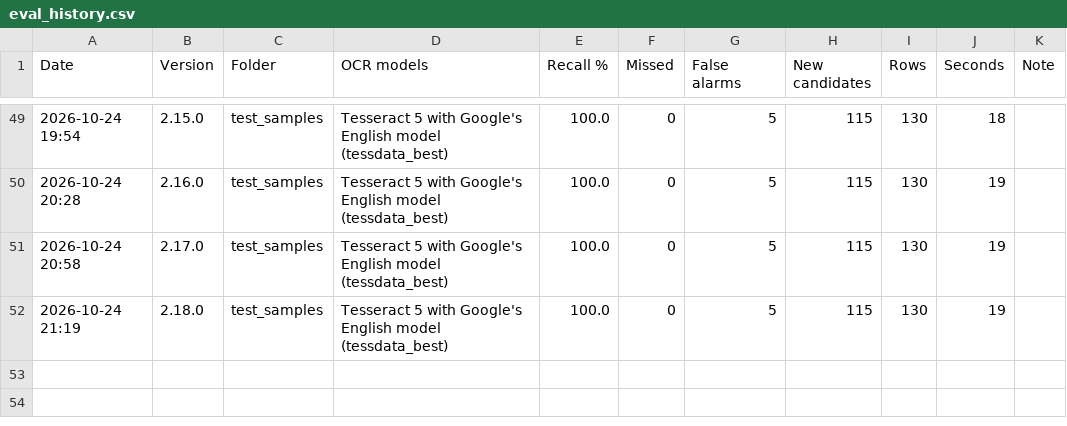
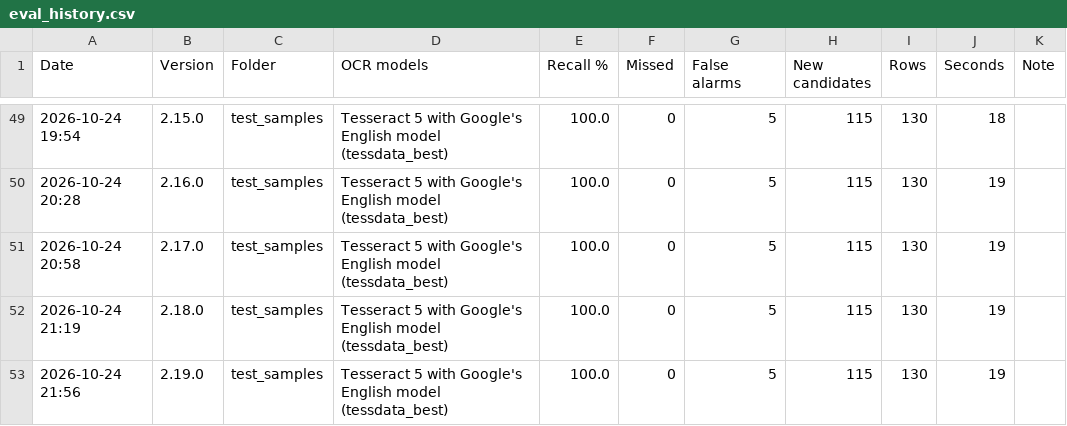
Before and after one commit to nicholasmichalenko-njm/acronym-hunter, a CSV file: tools/eval_history.csv, drawn as a sheet; only a part is shown, gaps mark what is left out; the diff names each change by its address in the sheet, - before the commit and + after, or states it on an @@ line.

```diff
--- a/tools/eval_history.csv
+++ b/tools/eval_history.csv
+row 53: 2026-10-24 21:56 | 2.19.0 | test_samples | Tesseract 5 with Google's English model (tessdata_best) | 100.0 | 0 | 5 | 115 | 130 | 19
```
Also changed, not shown: 2 other files.
